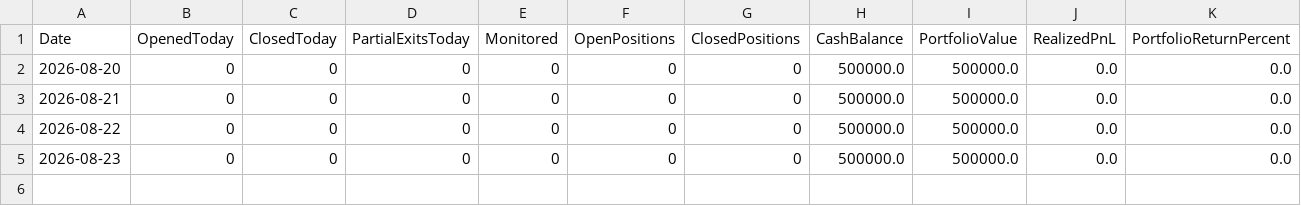
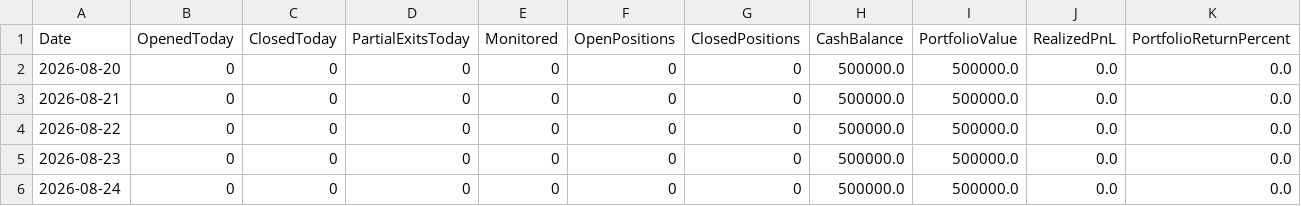
Before and after one commit to gobo-pixel/Professional-setup-of-swing-trading-Fixed-version2, a CSV file: reports/paper_trading_daily_report.csv, drawn as a sheet; only a part is shown; rows hold the shown columns only; the diff names each change by its address in the sheet, - before the commit and + after, or states it on an @@ line.

```diff
--- a/reports/paper_trading_daily_report.csv
+++ b/reports/paper_trading_daily_report.csv
+row 6: 2026-08-24 | 0 | 0 | 0 | 0 | 0 | 0 | 500000.0 | 500000.0 | 0.0 | 0.0
```
Also changed, not shown: 10 other files.
